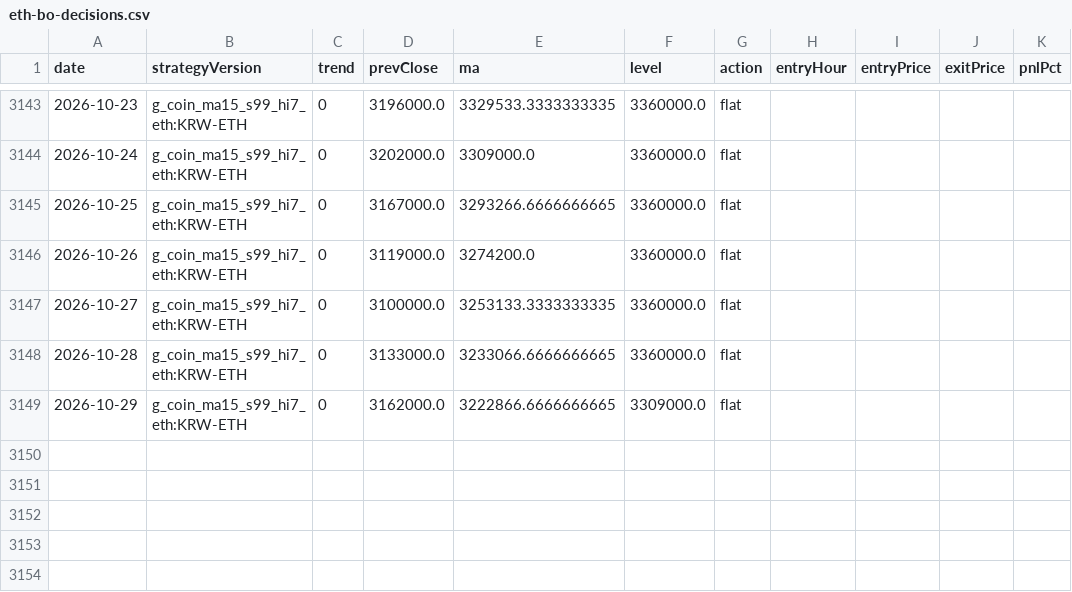
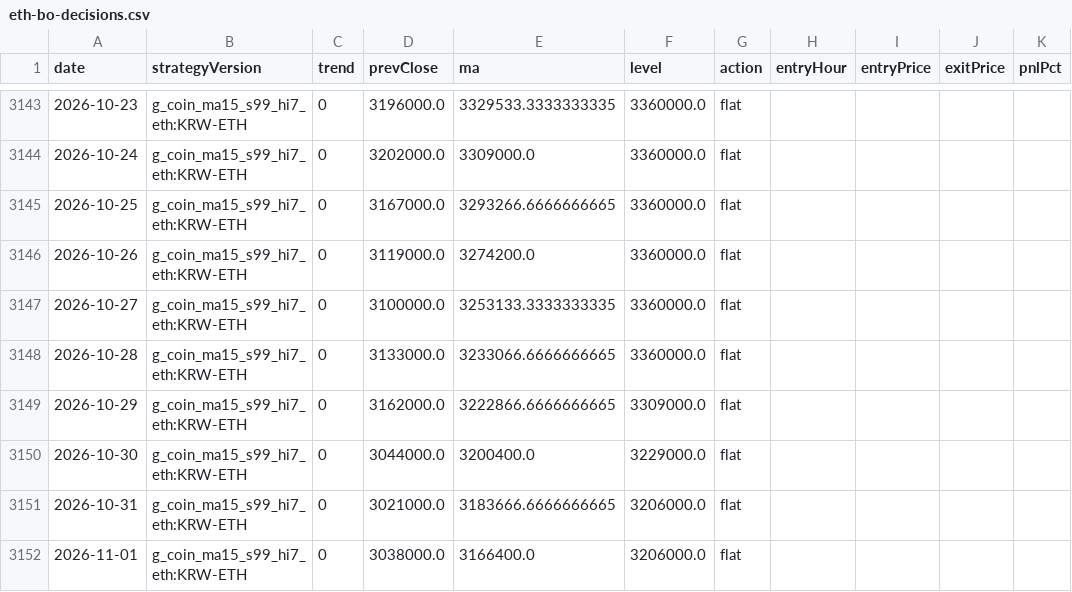
Before and after one commit to jkdevjob/jkquant, a CSV file: data/claude-lab/eth-bo-decisions.csv, drawn as a sheet; only a part is shown, gaps mark what is left out.

```diff
--- a/data/claude-lab/eth-bo-decisions.csv
+++ b/data/claude-lab/eth-bo-decisions.csv
@@ -3149 +3149,4 @@ date,strategyVersion,trend,prevClose,ma,level,action,entryHour,entryPrice,exitPr
 2026-10-29,g_coin_ma15_s99_hi7_eth:KRW-ETH,0,3162000.0,3222866.6666666665,3309000.0,flat,,,,
+2026-10-30,g_coin_ma15_s99_hi7_eth:KRW-ETH,0,3044000.0,3200400.0,3229000.0,flat,,,,
+2026-10-31,g_coin_ma15_s99_hi7_eth:KRW-ETH,0,3021000.0,3183666.6666666665,3206000.0,flat,,,,
+2026-11-01,g_coin_ma15_s99_hi7_eth:KRW-ETH,0,3038000.0,3166400.0,3206000.0,flat,,,,
```
Also changed, not shown: data/claude-lab/soxl-mr-decisions.csv, data/claude-lab/tqqq-decisions.csv, 48 other files.
